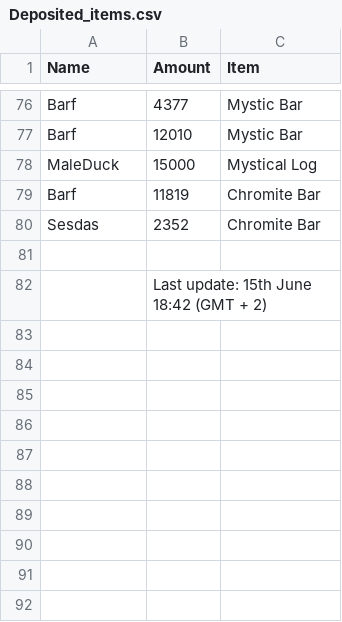
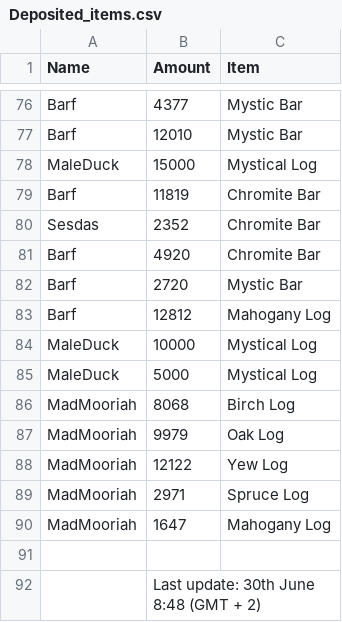
Before and after one commit to accountGithoob/Guild_program, a CSV file: files/Deposited_items.csv, drawn as a sheet; only a part is shown, gaps mark what is left out.

```diff
--- a/files/Deposited_items.csv
+++ b/files/Deposited_items.csv
@@ -80,3 +80,13 @@ Barf,11819,Chromite Bar
 Sesdas,2352,Chromite Bar
+Barf,4920,Chromite Bar
+Barf,2720,Mystic Bar
+Barf,12812,Mahogany Log
+MaleDuck,10000,Mystical Log
+MaleDuck,5000,Mystical Log
+MadMooriah,8068,Birch Log
+MadMooriah,9979,Oak Log
+MadMooriah,12122,Yew Log
+MadMooriah,2971,Spruce Log
+MadMooriah,1647,Mahogany Log
 ,,
-,Last update: 15th June 18:42 (GMT + 2),
+,Last update: 30th June 8:48 (GMT + 2),
```
Also changed, not shown: files/Challenge_contributions.csv, files/Guild_data.csv, 4 other files.
